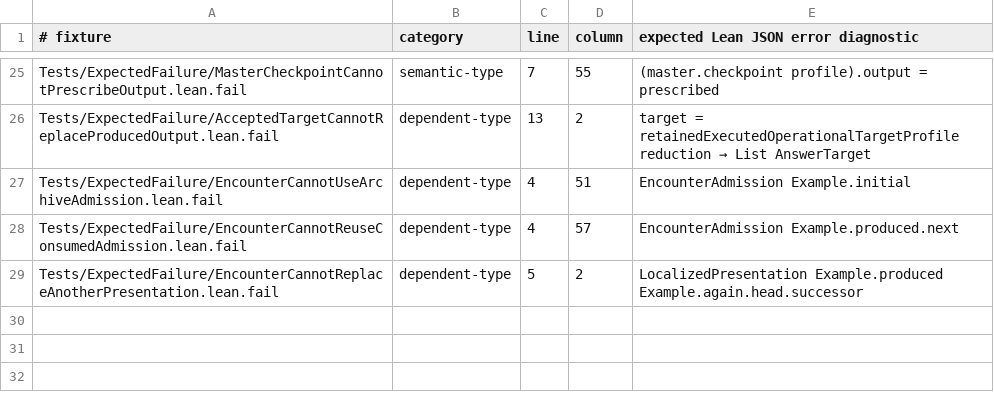
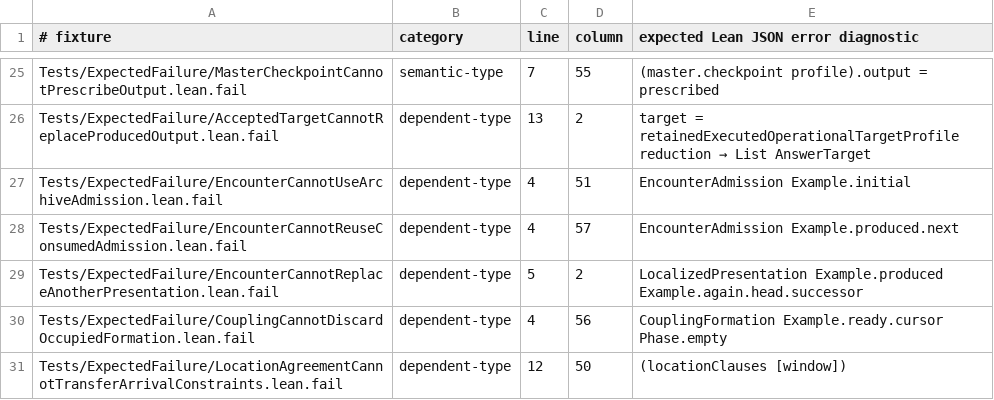
Before and after one commit to JohnDoe-collab-stack/relational-perimeter, a TSV file: scripts/expected-failures.tsv, drawn as a sheet; only a part is shown, gaps mark what is left out; the diff names each change by its address in the sheet, - before the commit and + after, or states it on an @@ line.

```diff
--- a/scripts/expected-failures.tsv
+++ b/scripts/expected-failures.tsv
+row 30: Tests/ExpectedFailure/CouplingCannotDiscardOccupiedFormation.lean.fail | dependent-type | 4 | 56 | CouplingFormation Example.ready.cursor Phase.empty
+row 31: Tests/ExpectedFailure/LocationAgreementCannotTransferArrivalConstraints.lean.fail | dependent-type | 12 | 50 | (locationClauses [window])
```
Also changed, not shown: scripts/stratification.tsv, 15 other files.
